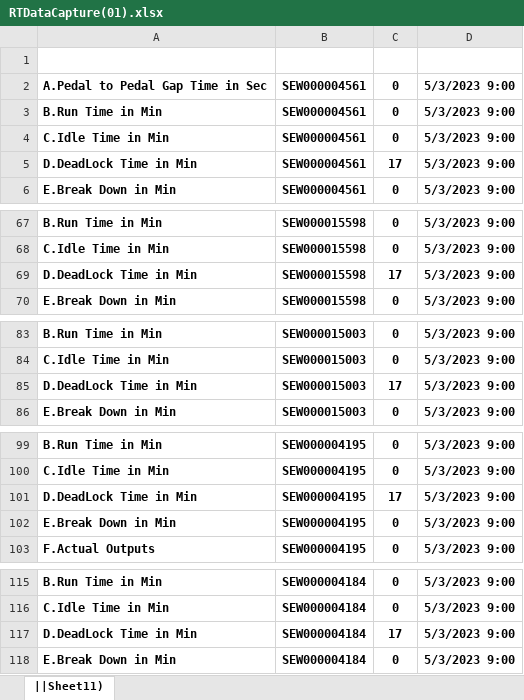
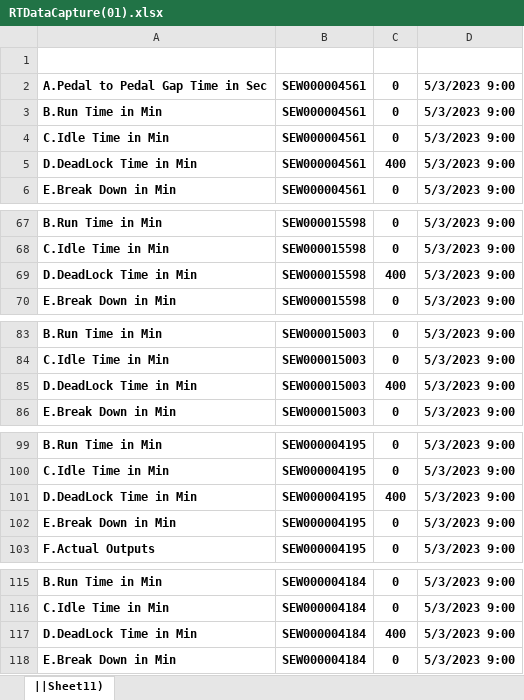
Before and after one commit to MohanSivan/Sample, an Excel workbook: RTDataCapture(01).xlsx, sheet ||Sheet11), drawn as a sheet; only a part is shown, gaps mark what is left out; values as stored, in another font and other column widths than the file's, no borders; the diff covers the shown part only; the diff names each change by its address in the sheet, - before the commit and + after, or states it on an @@ line.

Commit message:
Add files via upload

```diff
--- a/RTDataCapture(01).xlsx (sheet ||Sheet11))
+++ b/RTDataCapture(01).xlsx (sheet ||Sheet11))
-C5: 17
+C5: 400
-C69: 17
+C69: 400
-C85: 17
+C85: 400
-C101: 17
+C101: 400
-C117: 17
+C117: 400
```
Also changed, not shown: 2 edited cells elsewhere in this sheet.
